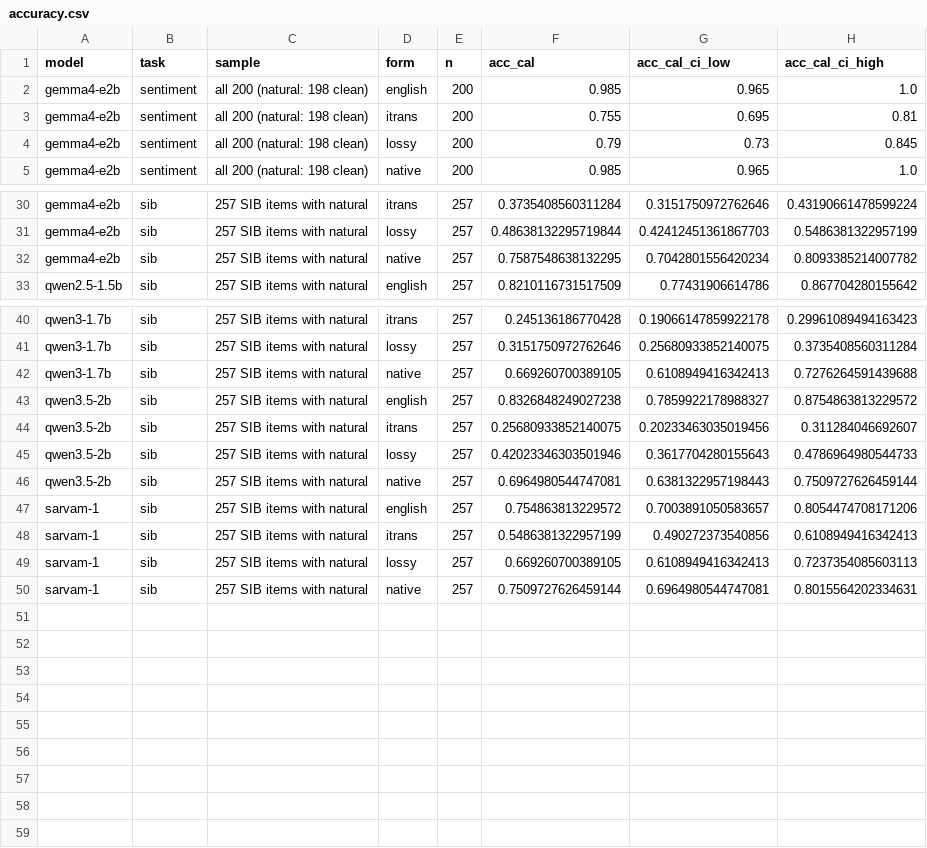
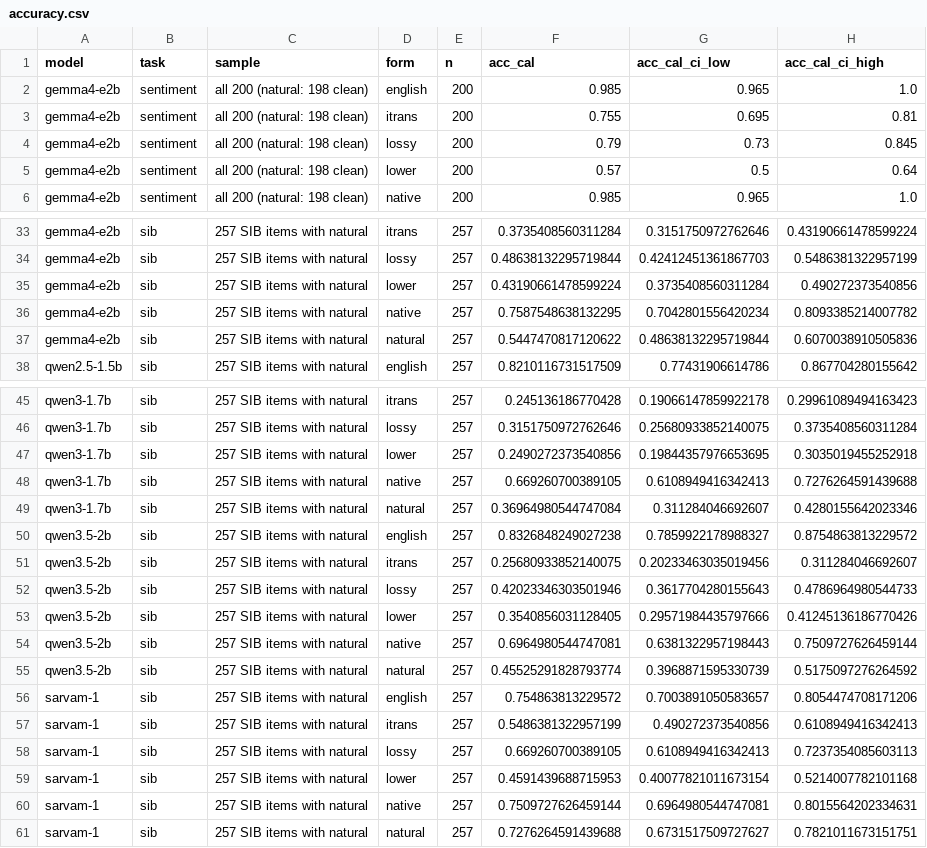
Before and after one commit to aarnav-kembhavi/shattered-scripts-phase2, a CSV file: results/matched/accuracy.csv, drawn as a sheet; only a part is shown, gaps mark what is left out; the diff covers the shown part only; the diff names each change by its address in the sheet, - before the commit and + after, or states it on an @@ line.

```diff
--- a/results/matched/accuracy.csv
+++ b/results/matched/accuracy.csv
+row 5: gemma4-e2b | sentiment | all 200 (natural: 198 clean) | lower | 200 | 0.57 | 0.5 | 0.64
+row 35: gemma4-e2b | sib | 257 SIB items with natural | lower | 257 | 0.43190661478599224 | 0.3735408560311284 | 0.490272373540856
+row 37: gemma4-e2b | sib | 257 SIB items with natural | natural | 257 | 0.5447470817120622 | 0.48638132295719844 | 0.6070038910505836
+row 47: qwen3-1.7b | sib | 257 SIB items with natural | lower | 257 | 0.2490272373540856 | 0.19844357976653695 | 0.3035019455252918
+row 49: qwen3-1.7b | sib | 257 SIB items with natural | natural | 257 | 0.36964980544747084 | 0.311284046692607 | 0.4280155642023346
+row 53: qwen3.5-2b | sib | 257 SIB items with natural | lower | 257 | 0.3540856031128405 | 0.29571984435797666 | 0.41245136186770426
+row 55: qwen3.5-2b | sib | 257 SIB items with natural | natural | 257 | 0.45525291828793774 | 0.3968871595330739 | 0.5175097276264592
+row 59: sarvam-1 | sib | 257 SIB items with natural | lower | 257 | 0.4591439688715953 | 0.40077821011673154 | 0.5214007782101168
+row 61: sarvam-1 | sib | 257 SIB items with natural | natural | 257 | 0.7276264591439688 | 0.6731517509727627 | 0.7821011673151751
```
Also changed, not shown: 2 added rows elsewhere in this file, 40 other files.
